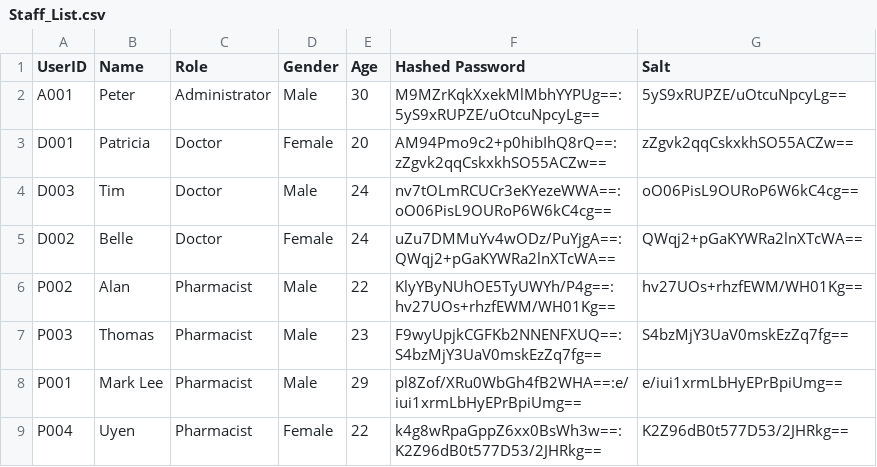
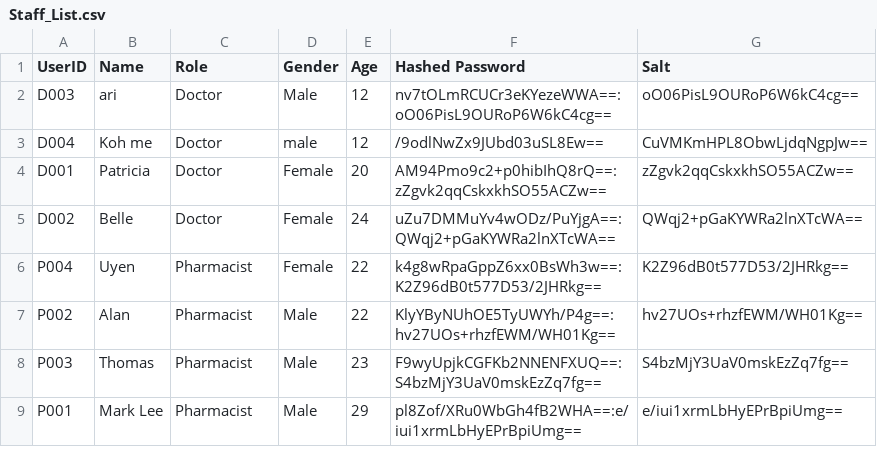
Before and after one commit to kohrenkai/SC2002HMS, a CSV file: Staff_List.csv, drawn as a sheet.

```diff
--- a/Staff_List.csv
+++ b/Staff_List.csv
@@ -1,6 +1,7 @@
 UserID,Name,Role,Gender,Age,Hashed Password,Salt
-A001,Peter,Administrator,Male,30,M9MZrKqkXxekMlMbhYYPUg==:5yS9xRUPZE/uOtcuNpcyLg==,5yS9xRUPZE/uOtcuNpcyLg==
+D003,ari,Doctor,Male,12,nv7tOLmRCUCr3eKYezeWWA==:oO06PisL9OURoP6W6kC4cg==,oO06PisL9OURoP6W6kC4cg==
+D004,Koh me,Doctor,male,12,/9odlNwZx9JUbd03uSL8Ew==,CuVMKmHPL8ObwLjdqNgpJw==
 D001,Patricia,Doctor,Female,20,AM94Pmo9c2+p0hibIhQ8rQ==:zZgvk2qqCskxkhSO55ACZw==,zZgvk2qqCskxkhSO55ACZw==
-D003,Tim,Doctor,Male,24,nv7tOLmRCUCr3eKYezeWWA==:oO06PisL9OURoP6W6kC4cg==,oO06PisL9OURoP6W6kC4cg==
 D002,Belle,Doctor,Female,24,uZu7DMMuYv4wODz/PuYjgA==:QWqj2+pGaKYWRa2lnXTcWA==,QWqj2+pGaKYWRa2lnXTcWA==
+P004,Uyen,Pharmacist,Female,22,k4g8wRpaGppZ6xx0BsWh3w==:K2Z96dB0t577D53/2JHRkg==,K2Z96dB0t577D53/2JHRkg==
 P002,Alan,Pharmacist,Male,22,KlyYByNUhOE5TyUWYh/P4g==:hv27UOs+rhzfEWM/WH01Kg==,hv27UOs+rhzfEWM/WH01Kg==
@@ -8,2 +9 @@ P003,Thomas,Pharmacist,Male,23,F9wyUpjkCGFKb2NNENFXUQ==:S4bzMjY3UaV0mskEzZq7fg==
 P001,Mark Lee,Pharmacist,Male,29,pl8Zof/XRu0WbGh4fB2WHA==:e/iui1xrmLbHyEPrBpiUmg==,e/iui1xrmLbHyEPrBpiUmg==
-P004,Uyen,Pharmacist,Female,22,k4g8wRpaGppZ6xx0BsWh3w==:K2Z96dB0t577D53/2JHRkg==,K2Z96dB0t577D53/2JHRkg==
```
Also changed, not shown: Medicine_List.csv, Patient_List.csv, 14 other files.
